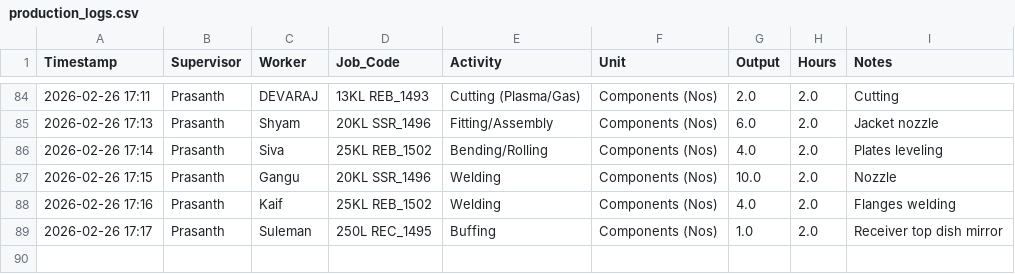
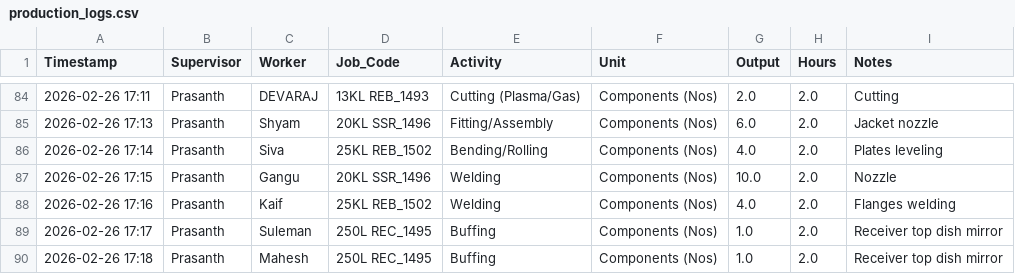
Before and after one commit to Bgenggadmin/shopfloor-monitor, a CSV file: production_logs.csv, drawn as a sheet; only a part is shown, gaps mark what is left out; the diff names each change by its address in the sheet, - before the commit and + after, or states it on an @@ line.

Commit message:
Prod Sync 2026-02-26 17:18:27.261162+05:30

```diff
--- a/production_logs.csv
+++ b/production_logs.csv
+row 90: 2026-02-26 17:18 | Prasanth | Mahesh | 250L REC_1495 | Buffing | Components (Nos) | 1.0 | 2.0 | Receiver top dish mirror
```
